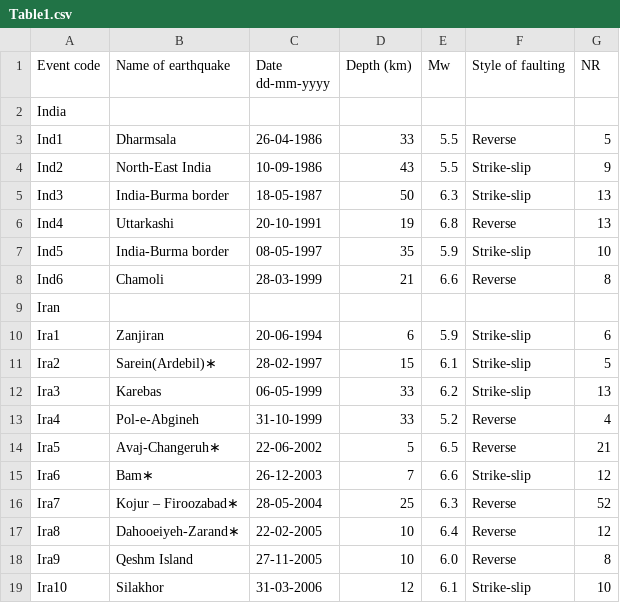
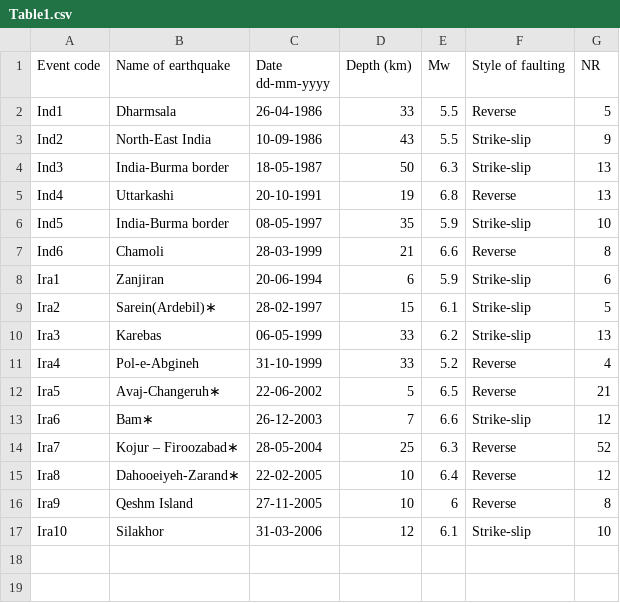
Before and after one commit to nackerley/indian-subcontinent-psha, a CSV file: GMPEs/sharma2009ground/Tables/Table1.csv, drawn as a sheet.

Commit message:
Added tables of events used in various studies, useful for mapping.
Former-commit-id: 6c5b597e1ee98c65e7ffb61fc1354f70816bcbe3 [formerly e59b51b4fc40597a6a6952881dc73592a2b8c224]
Former-commit-id: a10f788fb61d8f0c4dbf269f4c992ef515976105

```diff
--- a/GMPEs/sharma2009ground/Tables/Table1.csv
+++ b/GMPEs/sharma2009ground/Tables/Table1.csv
@@ -1,3 +1,2 @@
 Event code,Name of earthquake,Date dd-mm-yyyy,Depth (km),Mw,Style of faulting,NR
-India
 Ind1,Dharmsala,26-04-1986,33,5.5,Reverse,5
@@ -8,3 +7,2 @@ Ind5,India-Burma border,08-05-1997,35,5.9,Strike-slip,10
 Ind6,Chamoli,28-03-1999,21,6.6,Reverse,8
-Iran,,,,,,
 Ira1,Zanjiran,20-06-1994,6,5.9,Strike-slip,6
@@ -17,3 +15,3 @@ Ira7,Kojur – Firoozabad∗,28-05-2004,25,6.3,Reverse,52
 Ira8,Dahooeiyeh-Zarand∗,22-02-2005,10,6.4,Reverse,12
-Ira9,Qeshm Island,27-11-2005,10,6.0,Reverse,8
+Ira9,Qeshm Island,27-11-2005,10,6,Reverse,8
 Ira10,Silakhor,31-03-2006,12,6.1,Strike-slip,10
```
Also changed, not shown: 6 other files.
